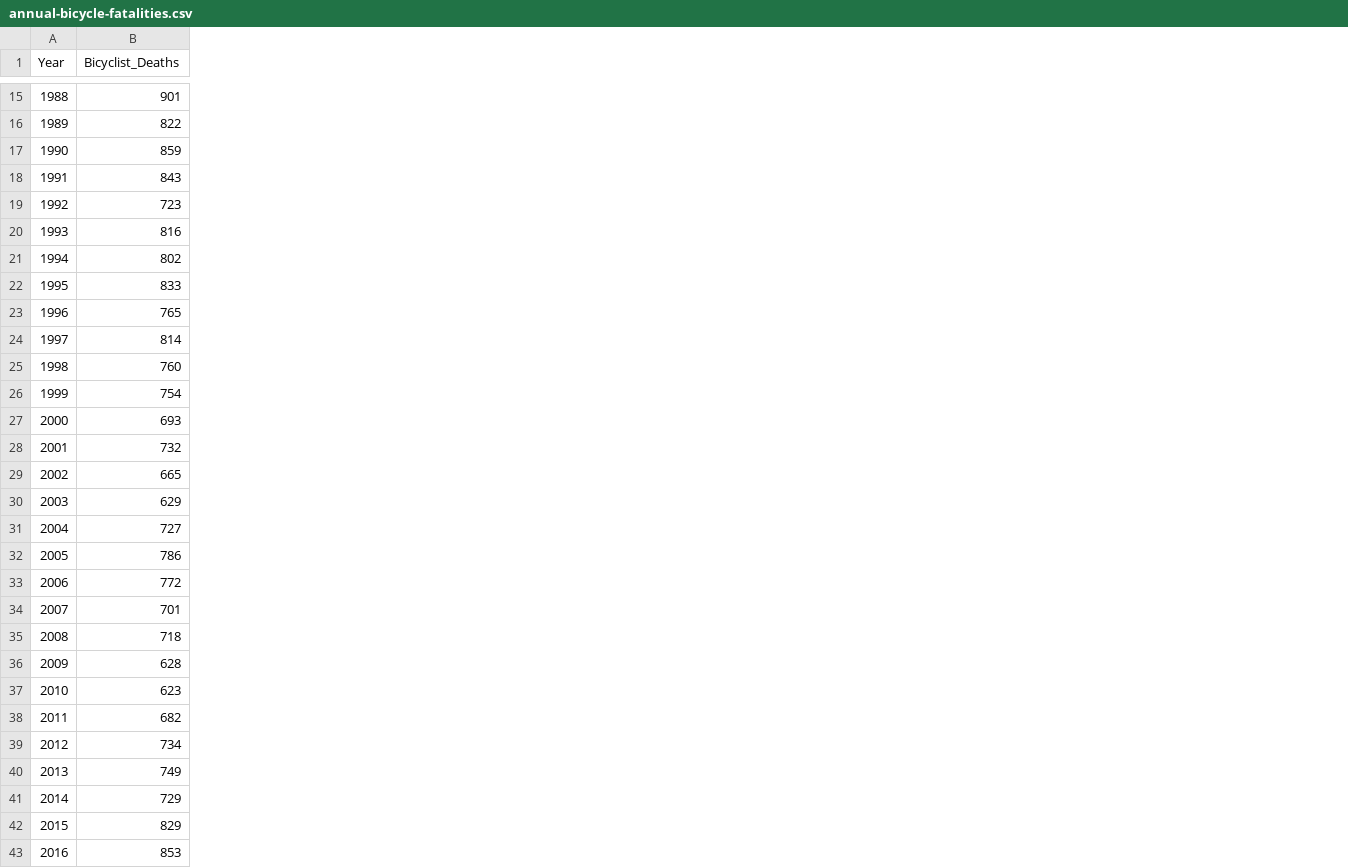
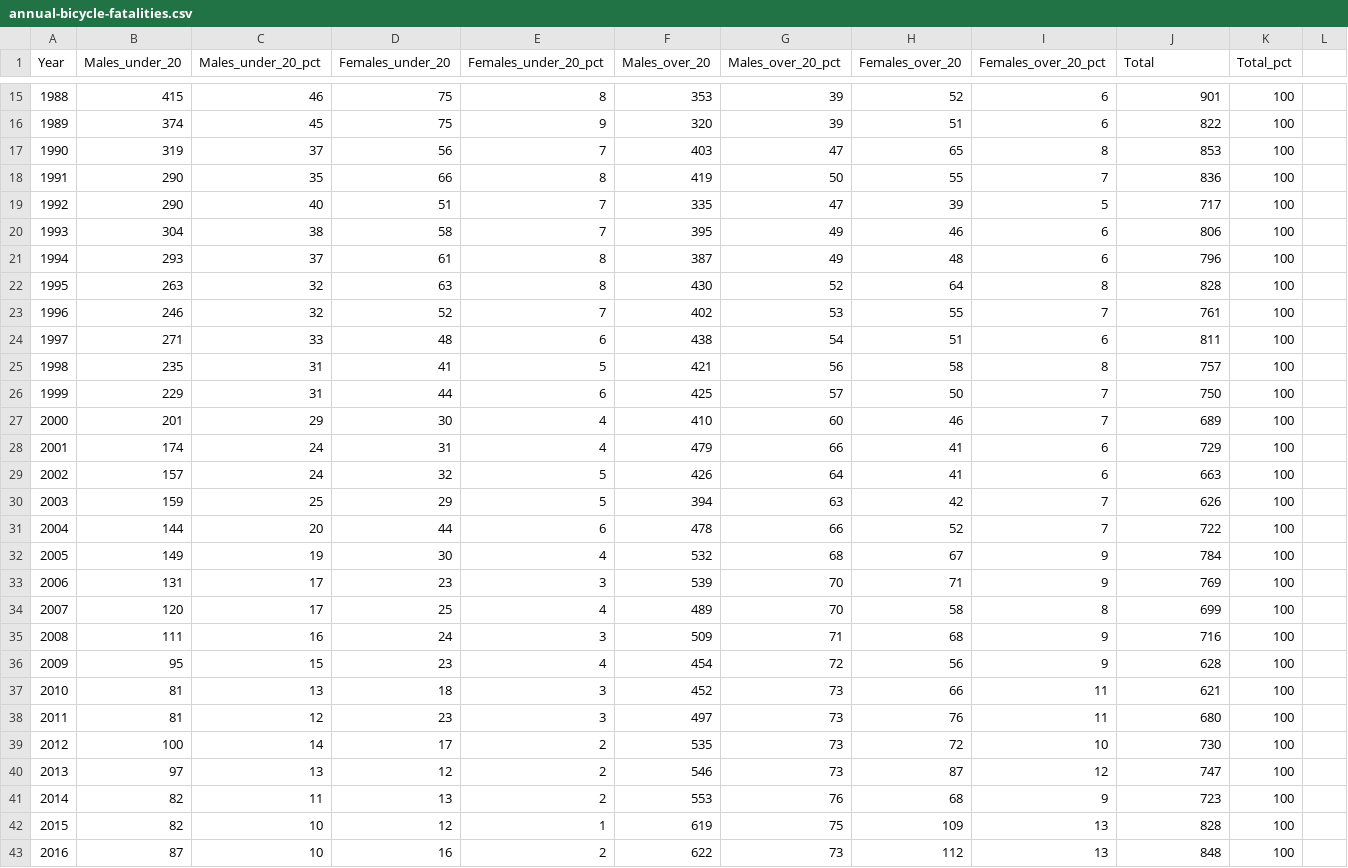
Before and after one commit to delalamo/AbundanceZK, a CSV file: public/assets/data/2025-03-13/annual-bicycle-fatalities.csv, drawn as a sheet; only a part is shown, gaps mark what is left out; addresses are those after the commit; the diff covers the shown part only; the diff names each change by its address in the sheet, - before the commit and + after, or states it on an @@ line.

Commit message:
Adding higher-res data and improving the plot somewhat

```diff
--- a/public/assets/data/2025-03-13/annual-bicycle-fatalities.csv
+++ b/public/assets/data/2025-03-13/annual-bicycle-fatalities.csv
+column B (Males_under_20), rows 15-43: 415 | 374 | 319 | 290 | 290 | 304 | 293 | 263 | 246 | 271 | 235 | 229 | 201 | 174 | 157 | 159 | 144 | 149 | 131 | 120 | 111 | 95 | 81 | 81 | 100 | 97 | 82 | 82 | 87
+column C (Males_under_20_pct), rows 15-43: 46 | 45 | 37 | 35 | 40 | 38 | 37 | 32 | 32 | 33 | 31 | 31 | 29 | 24 | 24 | 25 | 20 | 19 | 17 | 17 | 16 | 15 | 13 | 12 | 14 | 13 | 11 | 10 | 10
+column D (Females_under_20), rows 15-43: 75 | 75 | 56 | 66 | 51 | 58 | 61 | 63 | 52 | 48 | 41 | 44 | 30 | 31 | 32 | 29 | 44 | 30 | 23 | 25 | 24 | 23 | 18 | 23 | 17 | 12 | 13 | 12 | 16
+column E (Females_under_20_pct), rows 15-43: 8 | 9 | 7 | 8 | 7 | 7 | 8 | 8 | 7 | 6 | 5 | 6 | 4 | 4 | 5 | 5 | 6 | 4 | 3 | 4 | 3 | 4 | 3 | 3 | 2 | 2 | 2 | 1 | 2
+column F (Males_over_20), rows 15-43: 353 | 320 | 403 | 419 | 335 | 395 | 387 | 430 | 402 | 438 | 421 | 425 | 410 | 479 | 426 | 394 | 478 | 532 | 539 | 489 | 509 | 454 | 452 | 497 | 535 | 546 | 553 | 619 | 622
+column G (Males_over_20_pct), rows 15-43: 39 | 39 | 47 | 50 | 47 | 49 | 49 | 52 | 53 | 54 | 56 | 57 | 60 | 66 | 64 | 63 | 66 | 68 | 70 | 70 | 71 | 72 | 73 | 73 | 73 | 73 | 76 | 75 | 73
+column H (Females_over_20), rows 15-43: 52 | 51 | 65 | 55 | 39 | 46 | 48 | 64 | 55 | 51 | 58 | 50 | 46 | 41 | 41 | 42 | 52 | 67 | 71 | 58 | 68 | 56 | 66 | 76 | 72 | 87 | 68 | 109 | 112
+column I (Females_over_20_pct), rows 15-43: 6 | 6 | 8 | 7 | 5 | 6 | 6 | 8 | 7 | 6 | 8 | 7 | 7 | 6 | 6 | 7 | 7 | 9 | 9 | 8 | 9 | 9 | 11 | 11 | 10 | 12 | 9 | 13 | 13
+column K (Total_pct), rows 15-43: all 100
+column L, empty
-J1: Bicyclist_Deaths
+J1: Total
-J17 (Total): 859
+J17 (Total): 853
-J18 (Total): 843
+J18 (Total): 836
-J19 (Total): 723
+J19 (Total): 717
-J20 (Total): 816
+J20 (Total): 806
-J21 (Total): 802
+J21 (Total): 796
-J22 (Total): 833
+J22 (Total): 828
-J23 (Total): 765
+J23 (Total): 761
-J24 (Total): 814
+J24 (Total): 811
-J25 (Total): 760
+J25 (Total): 757
-J26 (Total): 754
+J26 (Total): 750
-J27 (Total): 693
+J27 (Total): 689
-J28 (Total): 732
+J28 (Total): 729
-J29 (Total): 665
+J29 (Total): 663
-J30 (Total): 629
+J30 (Total): 626
-J31 (Total): 727
+J31 (Total): 722
-J32 (Total): 786
+J32 (Total): 784
-J33 (Total): 772
+J33 (Total): 769
-J34 (Total): 701
+J34 (Total): 699
-J35 (Total): 718
+J35 (Total): 716
-J37 (Total): 623
+J37 (Total): 621
-J38 (Total): 682
+J38 (Total): 680
-J39 (Total): 734
+J39 (Total): 730
-J40 (Total): 749
+J40 (Total): 747
-J41 (Total): 729
+J41 (Total): 723
-J42 (Total): 829
+J42 (Total): 828
-J43 (Total): 853
+J43 (Total): 848
```
Also changed, not shown: 7 edited cells elsewhere in this file, 1 other file.
